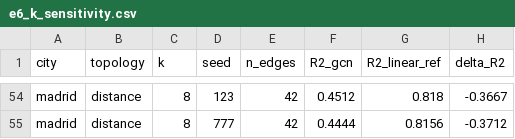
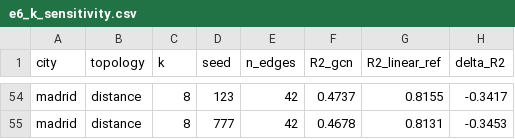
Before and after one commit to abdoulayabdess12726/pm25-multicity-benchmark, a CSV file: results/e6_k_sensitivity.csv, drawn as a sheet; only a part is shown, gaps mark what is left out; the diff covers the shown part only; the diff names each change by its address in the sheet, - before the commit and + after, or states it on an @@ line.

```diff
--- a/results/e6_k_sensitivity.csv
+++ b/results/e6_k_sensitivity.csv
-F54 (R2_gcn): 0.4512
+F54 (R2_gcn): 0.4737
-G54 (R2_linear_ref): 0.818
+G54 (R2_linear_ref): 0.8155
-H54 (delta_R2): -0.3667
+H54 (delta_R2): -0.3417
-F55 (R2_gcn): 0.4444
+F55 (R2_gcn): 0.4678
-G55 (R2_linear_ref): 0.8156
+G55 (R2_linear_ref): 0.8131
-H55 (delta_R2): -0.3712
+H55 (delta_R2): -0.3453
```
Also changed, not shown: 30 edited cells elsewhere in this file, results/edge_pruning.csv, 22 other files.
